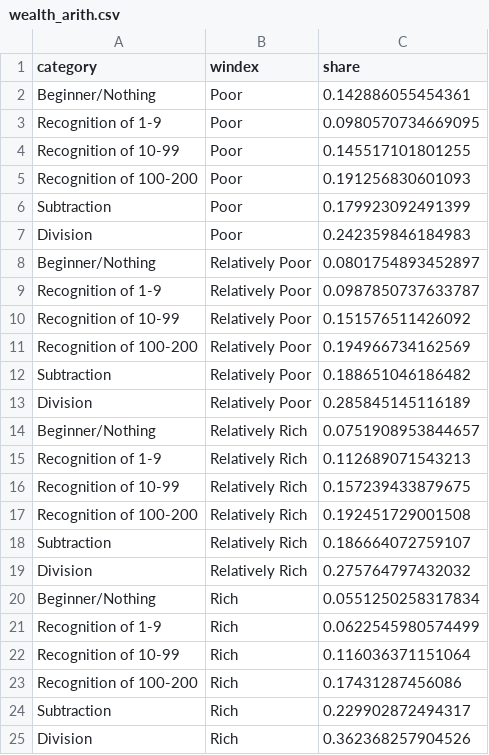
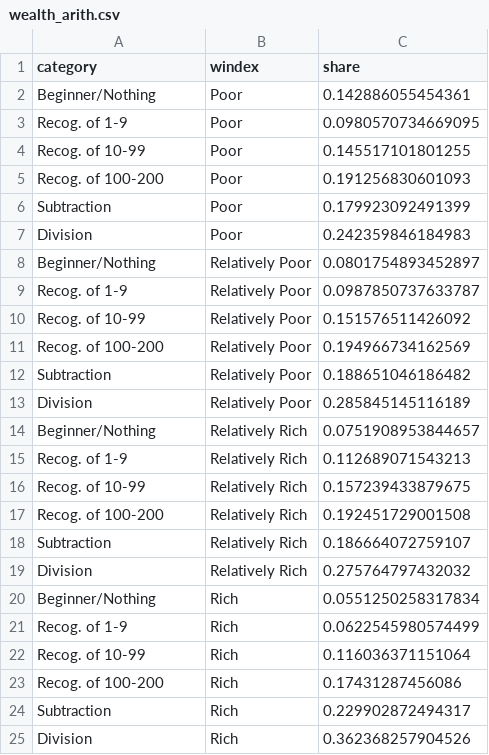
Before and after one commit to rhashimo/a3-education, a CSV file: data/wealth_arith.csv, drawn as a sheet.

Commit message:
change the variable name and width of wealth-chart

```diff
--- a/data/wealth_arith.csv
+++ b/data/wealth_arith.csv
@@ -2,5 +2,5 @@
 "Beginner/Nothing","Poor",0.142886055454361
-"Recognition of 1-9","Poor",0.0980570734669095
-"Recognition of 10-99","Poor",0.145517101801255
-"Recognition of 100-200","Poor",0.191256830601093
+"Recog. of 1-9","Poor",0.0980570734669095
+"Recog. of 10-99","Poor",0.145517101801255
+"Recog. of 100-200","Poor",0.191256830601093
 "Subtraction","Poor",0.179923092491399
@@ -8,5 +8,5 @@
 "Beginner/Nothing","Relatively Poor",0.0801754893452897
-"Recognition of 1-9","Relatively Poor",0.0987850737633787
-"Recognition of 10-99","Relatively Poor",0.151576511426092
-"Recognition of 100-200","Relatively Poor",0.194966734162569
+"Recog. of 1-9","Relatively Poor",0.0987850737633787
+"Recog. of 10-99","Relatively Poor",0.151576511426092
+"Recog. of 100-200","Relatively Poor",0.194966734162569
 "Subtraction","Relatively Poor",0.188651046186482
@@ -14,5 +14,5 @@
 "Beginner/Nothing","Relatively Rich",0.0751908953844657
-"Recognition of 1-9","Relatively Rich",0.112689071543213
-"Recognition of 10-99","Relatively Rich",0.157239433879675
-"Recognition of 100-200","Relatively Rich",0.192451729001508
+"Recog. of 1-9","Relatively Rich",0.112689071543213
+"Recog. of 10-99","Relatively Rich",0.157239433879675
+"Recog. of 100-200","Relatively Rich",0.192451729001508
 "Subtraction","Relatively Rich",0.186664072759107
@@ -20,5 +20,5 @@
 "Beginner/Nothing","Rich",0.0551250258317834
-"Recognition of 1-9","Rich",0.0622545980574499
-"Recognition of 10-99","Rich",0.116036371151064
-"Recognition of 100-200","Rich",0.17431287456086
+"Recog. of 1-9","Rich",0.0622545980574499
+"Recog. of 10-99","Rich",0.116036371151064
+"Recog. of 100-200","Rich",0.17431287456086
 "Subtraction","Rich",0.229902872494317
```
Also changed, not shown: 1 other file.
